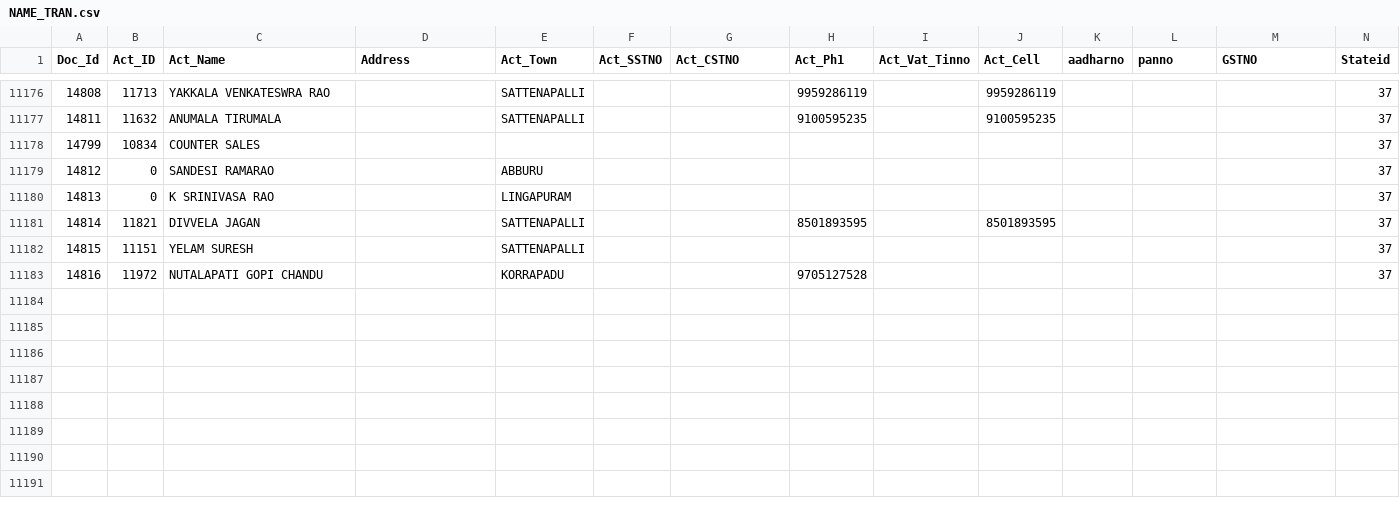
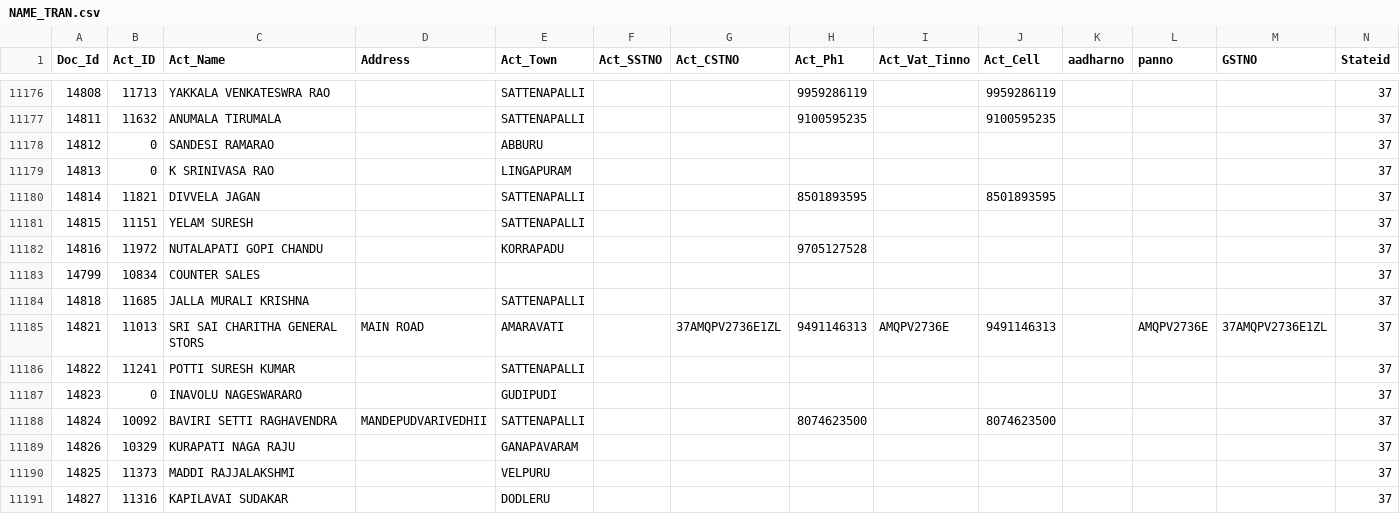
Before and after one commit to krishnasai-narayana/3goils, a CSV file: data/NAME_TRAN.csv, drawn as a sheet; only a part is shown, gaps mark what is left out; rows hold the shown columns only; the diff names each change by its address in the sheet, - before the commit and + after, or states it on an @@ line.

Commit message:
Data update: 26-11-2026

```diff
--- a/data/NAME_TRAN.csv
+++ b/data/NAME_TRAN.csv
@@ row 11178 moved to row 11183: 14799 @@
+row 11184: 14818 | 11685 | JALLA MURALI KRISHNA |  | SATTENAPALLI |  |  |  |  |  |  |  |  | 37
+row 11185: 14821 | 11013 | SRI SAI CHARITHA GENERAL STORS | MAIN ROAD | AMARAVATI |  | 37AMQPV2736E1ZL | 9491146313 | AMQPV2736E | 9491146313 |  | AMQPV2736E | 37AMQPV2736E1ZL | 37
+row 11186: 14822 | 11241 | POTTI SURESH KUMAR |  | SATTENAPALLI |  |  |  |  |  |  |  |  | 37
+row 11187: 14823 | 0 | INAVOLU NAGESWARARO |  | GUDIPUDI |  |  |  |  |  |  |  |  | 37
+row 11188: 14824 | 10092 | BAVIRI SETTI RAGHAVENDRA | MANDEPUDVARIVEDHII | SATTENAPALLI |  |  | 8074623500 |  | 8074623500 |  |  |  | 37
+row 11189: 14826 | 10329 | KURAPATI NAGA RAJU |  | GANAPAVARAM |  |  |  |  |  |  |  |  | 37
+row 11190: 14825 | 11373 | MADDI RAJJALAKSHMI |  | VELPURU |  |  |  |  |  |  |  |  | 37
+row 11191: 14827 | 11316 | KAPILAVAI SUDAKAR |  | DODLERU |  |  |  |  |  |  |  |  | 37
```
Also changed, not shown: data/AccAdr.csv, data/Accmst.csv, 10 other files.
